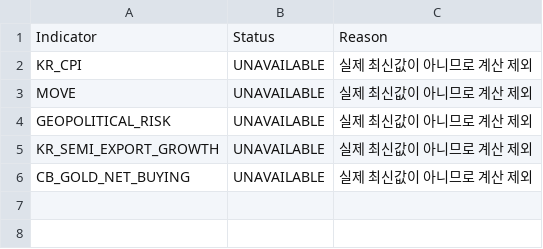
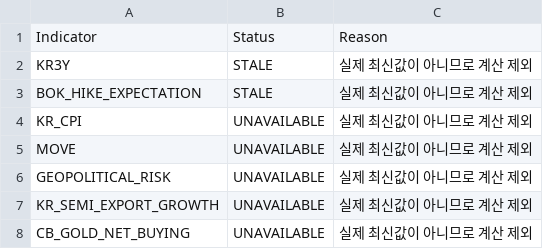
Before and after one commit to mia2628/portfolio_intelligence, a CSV file: data/step03_excluded_indicators.csv, drawn as a sheet; the diff names each change by its address in the sheet, - before the commit and + after, or states it on an @@ line.

```diff
--- a/data/step03_excluded_indicators.csv
+++ b/data/step03_excluded_indicators.csv
+row 2: KR3Y | STALE | 실제 최신값이 아니므로 계산 제외
+row 3: BOK_HIKE_EXPECTATION | STALE | 실제 최신값이 아니므로 계산 제외
```
Also changed, not shown: data/historical/historical_data.csv, data/step03_coverage_summary.csv, 13 other files.
